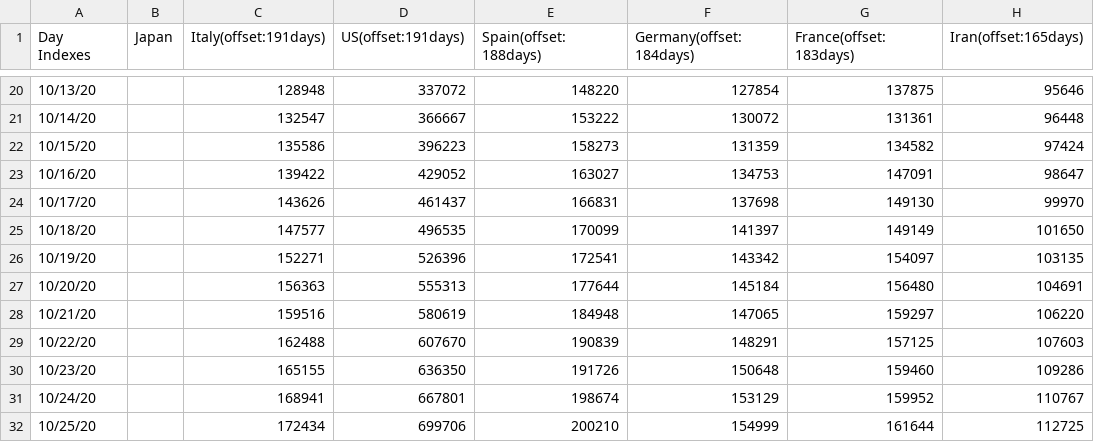
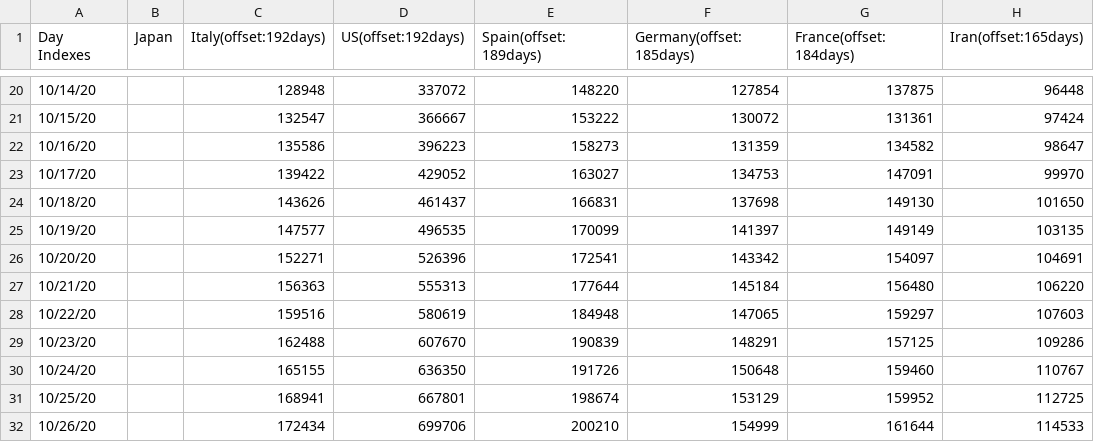
Before and after one commit to kmdsbng/COVID-19, a CSV file: converted_data/japan_cases.csv, drawn as a sheet; only a part is shown, gaps mark what is left out; the diff covers the shown part only.

```diff
--- a/converted_data/japan_cases.csv
+++ b/converted_data/japan_cases.csv
@@ -1 +1 @@
-Day Indexes,Japan,Italy(offset:191days),US(offset:191days),Spain(offset:188days),Germany(offset:184days),France(offset:183days),Iran(offset:165days)
+Day Indexes,Japan,Italy(offset:192days),US(offset:192days),Spain(offset:189days),Germany(offset:185days),France(offset:184days),Iran(offset:165days)
@@ -20,13 +20,13 @@ Day Indexes,Japan,Italy(offset:191days),US(offset:191days),Spain(offset:188days)
-10/13/20,,128948,337072,148220,127854,137875,95646
-10/14/20,,132547,366667,153222,130072,131361,96448
-10/15/20,,135586,396223,158273,131359,134582,97424
-10/16/20,,139422,429052,163027,134753,147091,98647
-10/17/20,,143626,461437,166831,137698,149130,99970
-10/18/20,,147577,496535,170099,141397,149149,101650
-10/19/20,,152271,526396,172541,143342,154097,103135
-10/20/20,,156363,555313,177644,145184,156480,104691
-10/21/20,,159516,580619,184948,147065,159297,106220
-10/22/20,,162488,607670,190839,148291,157125,107603
-10/23/20,,165155,636350,191726,150648,159460,109286
-10/24/20,,168941,667801,198674,153129,159952,110767
-10/25/20,,172434,699706,200210,154999,161644,112725
+10/14/20,,128948,337072,148220,127854,137875,96448
+10/15/20,,132547,366667,153222,130072,131361,97424
+10/16/20,,135586,396223,158273,131359,134582,98647
+10/17/20,,139422,429052,163027,134753,147091,99970
+10/18/20,,143626,461437,166831,137698,149130,101650
+10/19/20,,147577,496535,170099,141397,149149,103135
+10/20/20,,152271,526396,172541,143342,154097,104691
+10/21/20,,156363,555313,177644,145184,156480,106220
+10/22/20,,159516,580619,184948,147065,159297,107603
+10/23/20,,162488,607670,190839,148291,157125,109286
+10/24/20,,165155,636350,191726,150648,159460,110767
+10/25/20,,168941,667801,198674,153129,159952,112725
+10/26/20,,172434,699706,200210,154999,161644,114533
```
Also changed, not shown: 1 added row, 1 removed row and 61 edited cells elsewhere in this file.
